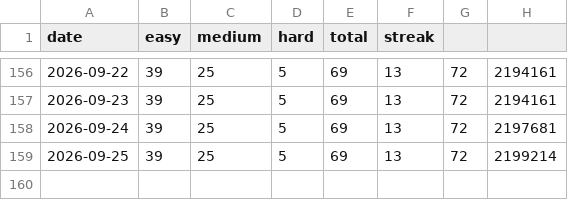
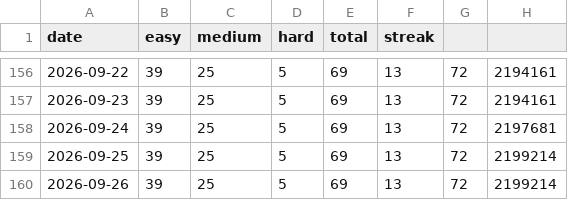
Before and after one commit to sujitha-rao/My-Leetcode-Tracker, a CSV file: leetcode/logs/daily.csv, drawn as a sheet; only a part is shown, gaps mark what is left out; the diff names each change by its address in the sheet, - before the commit and + after, or states it on an @@ line.

Commit message:
leetcode: daily update 2026-09-26

```diff
--- a/leetcode/logs/daily.csv
+++ b/leetcode/logs/daily.csv
+row 160: 2026-09-26 | 39 | 25 | 5 | 69 | 13 | 72 | 2199214
```
Also changed, not shown: 2 other files.
